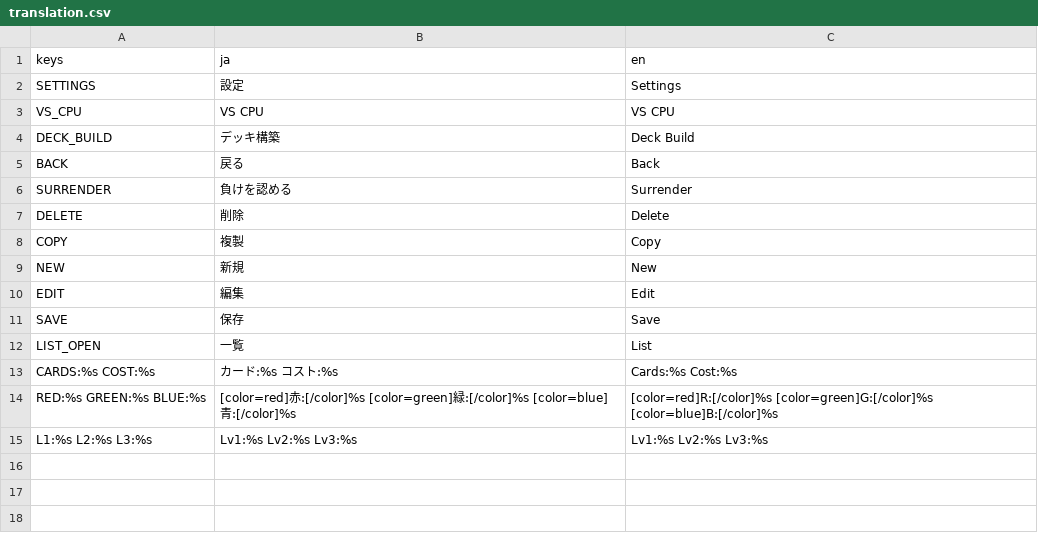
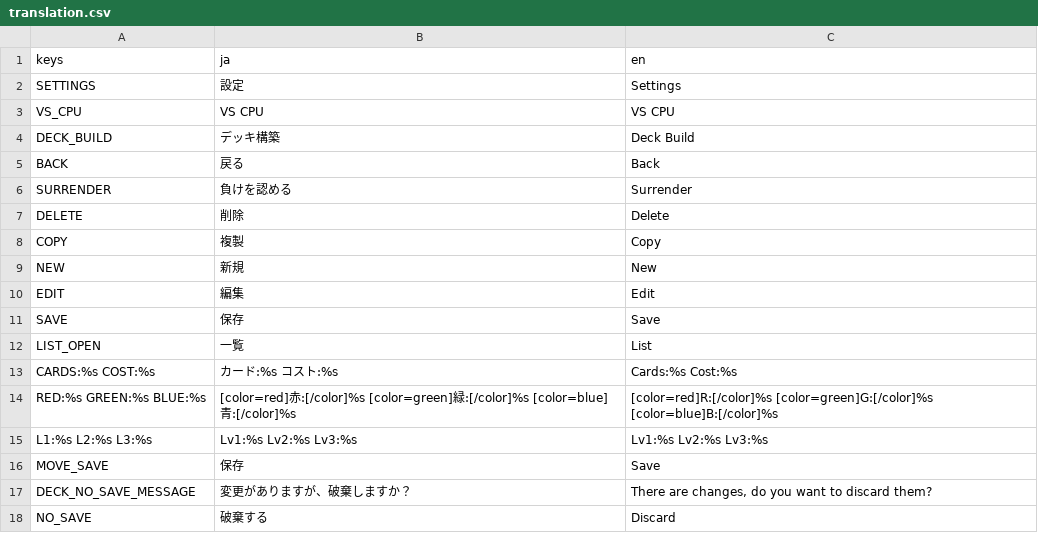
Before and after one commit to Juna-Idler/OpenCombat3, a CSV file: translation/translation.csv, drawn as a sheet; the diff names each change by its address in the sheet, - before the commit and + after, or states it on an @@ line.

```diff
--- a/translation/translation.csv
+++ b/translation/translation.csv
+row 16: MOVE_SAVE | 保存 | Save
+row 17: DECK_NO_SAVE_MESSAGE | 変更がありますが、破棄しますか？ | There are changes, do you want to discard them?
+row 18: NO_SAVE | 破棄する | Discard
```
Also changed, not shown: 21 other files.
